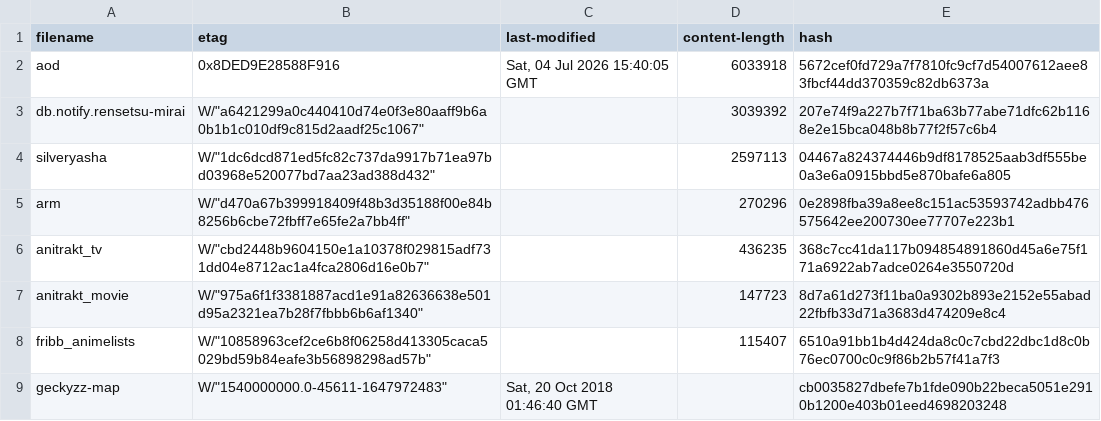
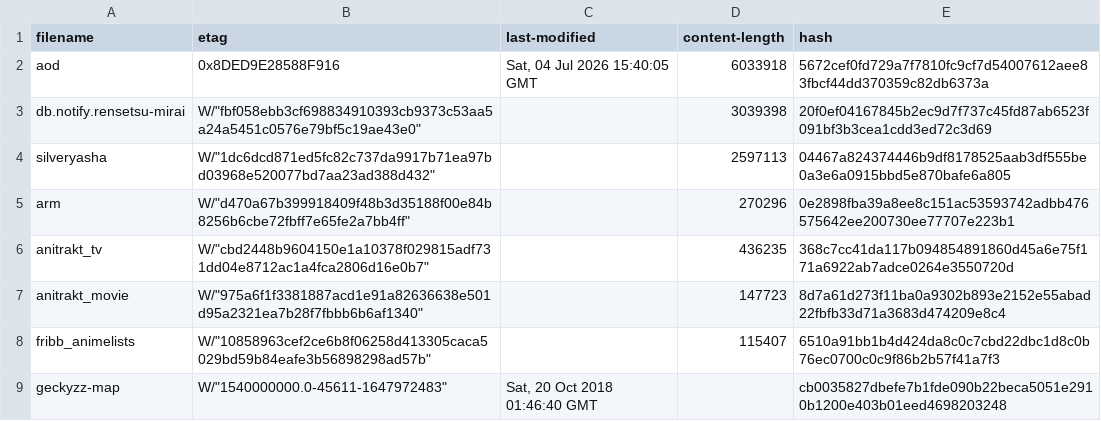
Before and after one commit to nattadasu/animeApi, a TSV file: database/raw/.downloader.tsv, drawn as a sheet.

```diff
--- a/database/raw/.downloader.tsv
+++ b/database/raw/.downloader.tsv
@@ -2,3 +2,3 @@ filename	etag	last-modified	content-length	hash
 aod	"0x8DED9E28588F916"	Sat, 04 Jul 2026 15:40:05 GMT	6033918	5672cef0fd729a7f7810fc9cf7d54007612aee83fbcf44dd370359c82db6373a
-db.notify.rensetsu-mirai	W/"a6421299a0c440410d74e0f3e80aaff9b6a0b1b1c010df9c815d2aadf25c1067"		3039392	207e74f9a227b7f71ba63b77abe71dfc62b1168e2e15bca048b8b77f2f57c6b4
+db.notify.rensetsu-mirai	W/"fbf058ebb3cf698834910393cb9373c53aa5a24a5451c0576e79bf5c19ae43e0"		3039398	20f0ef04167845b2ec9d7f737c45fd87ab6523f091bf3b3cea1cdd3ed72c3d69
 silveryasha	W/"1dc6dcd871ed5fc82c737da9917b71ea97bd03968e520077bd7aa23ad388d432"		2597113	04467a824374446b9df8178525aab3df555be0a3e6a0915bbd5e870bafe6a805
```
Also changed, not shown: 10 other files.
